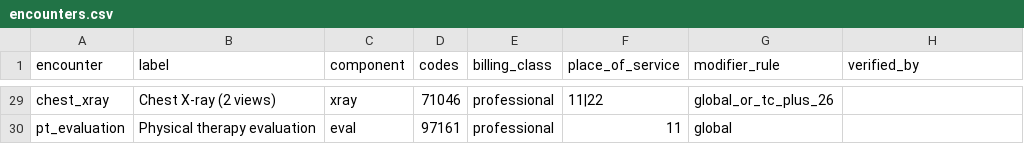
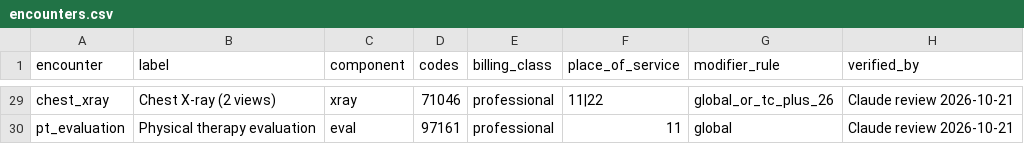
Before and after one commit to easonluo727/Student-Health-Agent, a CSV file: data/mrf/encounters.csv, drawn as a sheet; only a part is shown, gaps mark what is left out; the diff covers the shown part only; the diff names each change by its address in the sheet, - before the commit and + after, or states it on an @@ line.

```diff
--- a/data/mrf/encounters.csv
+++ b/data/mrf/encounters.csv
-H29:H30 (verified_by): (empty)
+H29:H30 (verified_by): Claude review 2026-10-21
```
Also changed, not shown: 28 edited cells elsewhere in this file, 7 other files.
